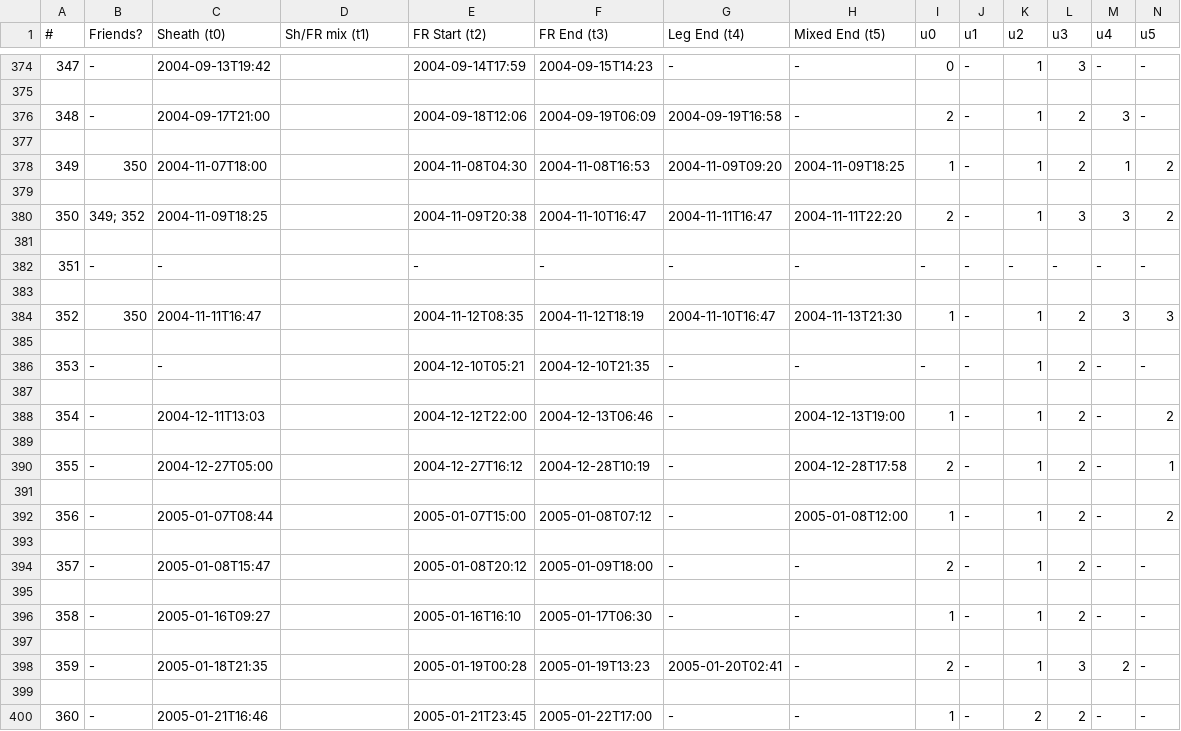
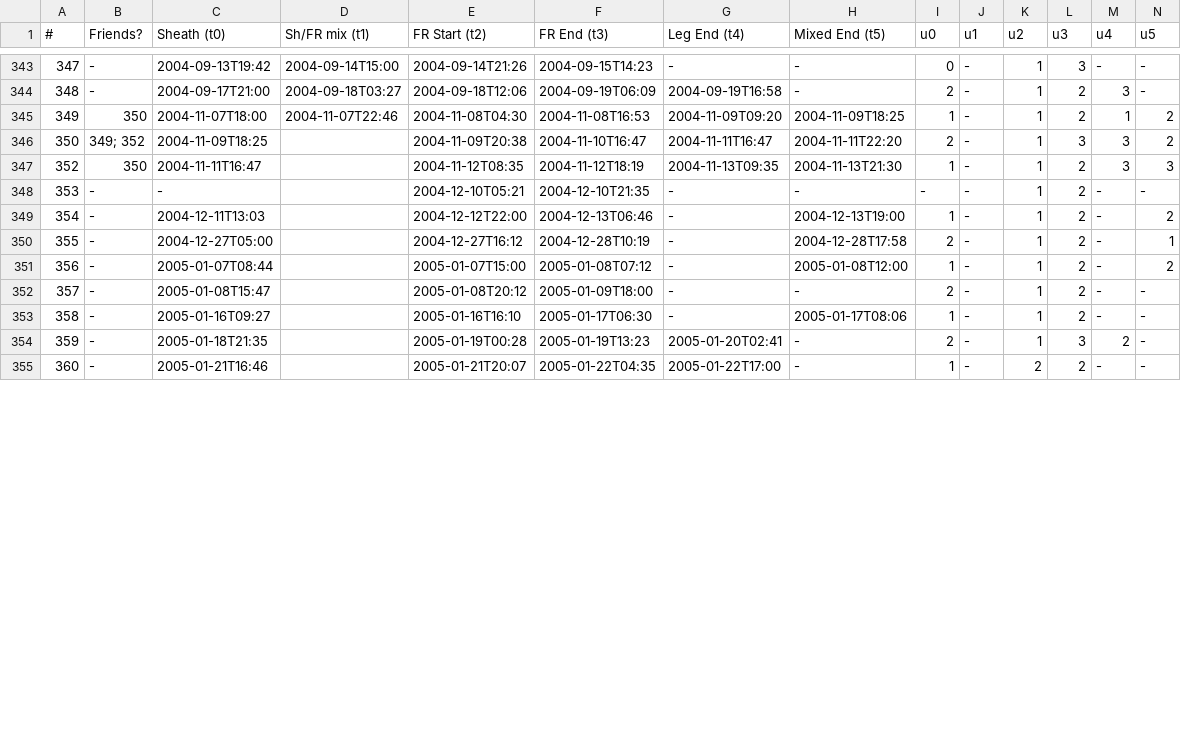
Before and after one commit to ckay314/LLAMAICE, a CSV file: LLAMAICE0.2.csv, drawn as a sheet; only a part is shown, gaps mark what is left out; removed rows and columns are numbered as before the commit, all else as after; rows hold the shown columns only; the diff covers the shown part only; the diff names each change by its address in the sheet, - before the commit and + after, or states it on an @@ line.

```diff
--- a/LLAMAICE0.2.csv
+++ b/LLAMAICE0.2.csv
-D343 (Sh/FR mix (t1)): (empty)
+D343 (Sh/FR mix (t1)): 2004-09-14T15:00
-E343 (FR Start (t2)): 2004-09-14T17:59
+E343 (FR Start (t2)): 2004-09-14T21:26
-row 375: (empty)
-D344 (Sh/FR mix (t1)): (empty)
+D344 (Sh/FR mix (t1)): 2004-09-18T03:27
-row 377: (empty)
-D345 (Sh/FR mix (t1)): (empty)
+D345 (Sh/FR mix (t1)): 2004-11-07T22:46
-row 379: (empty)
-row 381: (empty)
-row 382: 351 | - | - |  | - | - | - | - | - | - | - | - | - | -
-row 383: (empty)
-G347 (Leg End (t4)): 2004-11-10T16:47
+G347 (Leg End (t4)): 2004-11-13T09:35
-row 385: (empty)
-row 387: (empty)
-row 389: (empty)
-row 391: (empty)
-row 393: (empty)
-row 395: (empty)
-H353 (Mixed End (t5)): -
+H353 (Mixed End (t5)): 2005-01-17T08:06
-row 397: (empty)
-row 399: (empty)
-E355 (FR Start (t2)): 2005-01-21T23:45
+E355 (FR Start (t2)): 2005-01-21T20:07
-F355 (FR End (t3)): 2005-01-22T17:00
+F355 (FR End (t3)): 2005-01-22T04:35
-G355 (Leg End (t4)): -
+G355 (Leg End (t4)): 2005-01-22T17:00
```
Also changed, not shown: 30 added rows, 72 removed rows and 75 edited cells elsewhere in this file, 3 other files.
